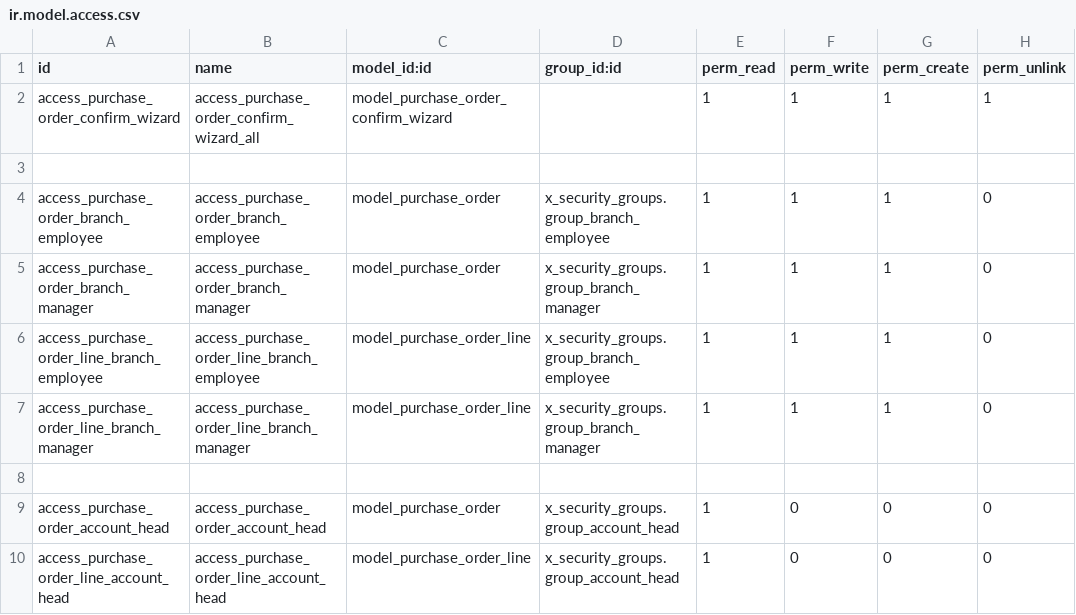
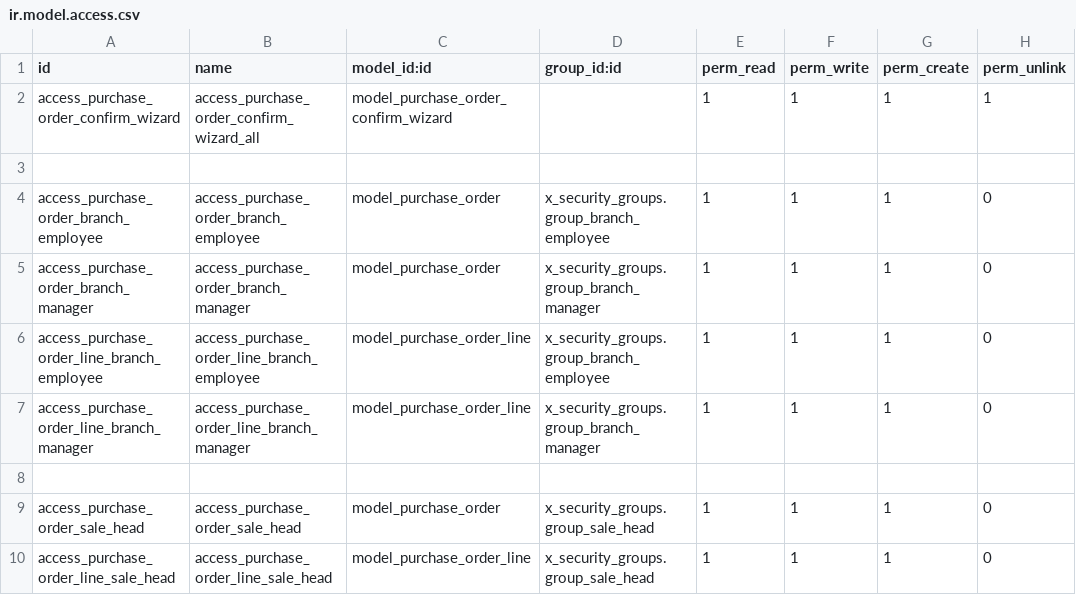
Before and after one commit to tu95ctv/sgvn, a CSV file: x_purchase_order/security/ir.model.access.csv, drawn as a sheet.

Commit message:
[IMP] x_purchase_order: update rule for PO

```diff
--- a/x_purchase_order/security/ir.model.access.csv
+++ b/x_purchase_order/security/ir.model.access.csv
@@ -8,3 +8,3 @@ access_purchase_order_line_branch_manager,access_purchase_order_line_branch_mana
 
-access_purchase_order_account_head,access_purchase_order_account_head,model_purchase_order,x_security_groups.group_account_head,1,0,0,0
-access_purchase_order_line_account_head,access_purchase_order_line_account_head,model_purchase_order_line,x_security_groups.group_account_head,1,0,0,0
+access_purchase_order_sale_head,access_purchase_order_sale_head,model_purchase_order,x_security_groups.group_sale_head,1,1,1,0
+access_purchase_order_line_sale_head,access_purchase_order_line_sale_head,model_purchase_order_line,x_security_groups.group_sale_head,1,1,1,0
```
Also changed, not shown: 1 other file.
